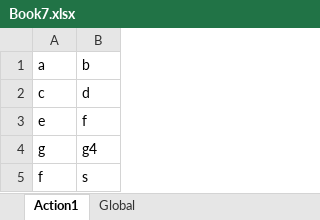
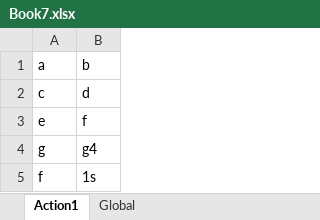
Before and after one commit to nissimshitrit/UftTests, an Excel workbook: DataTables/Book7.xlsx, sheet Action1, drawn as a sheet; values as stored, in another font and other column widths than the file's, no borders; the diff names each change by its address in the sheet, - before the commit and + after, or states it on an @@ line.

Commit message:
defect #3001

```diff
--- a/DataTables/Book7.xlsx (sheet Action1)
+++ b/DataTables/Book7.xlsx (sheet Action1)
-B5: s
+B5: 1s
```
